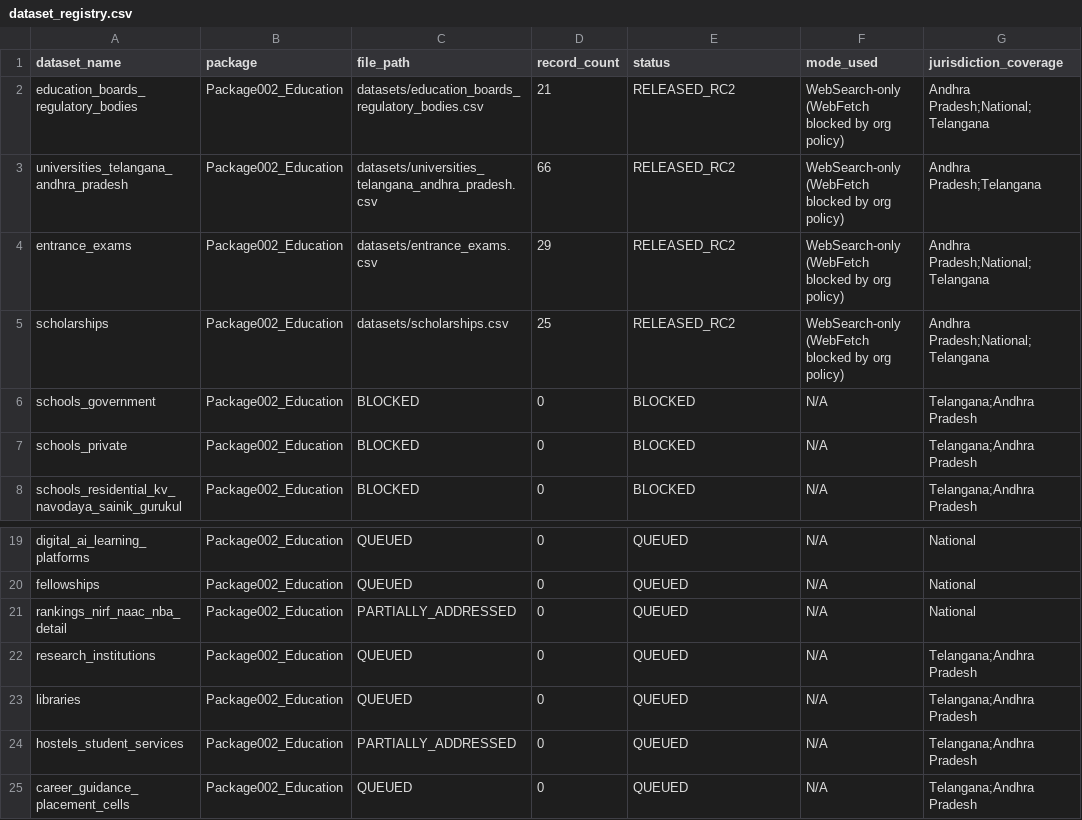
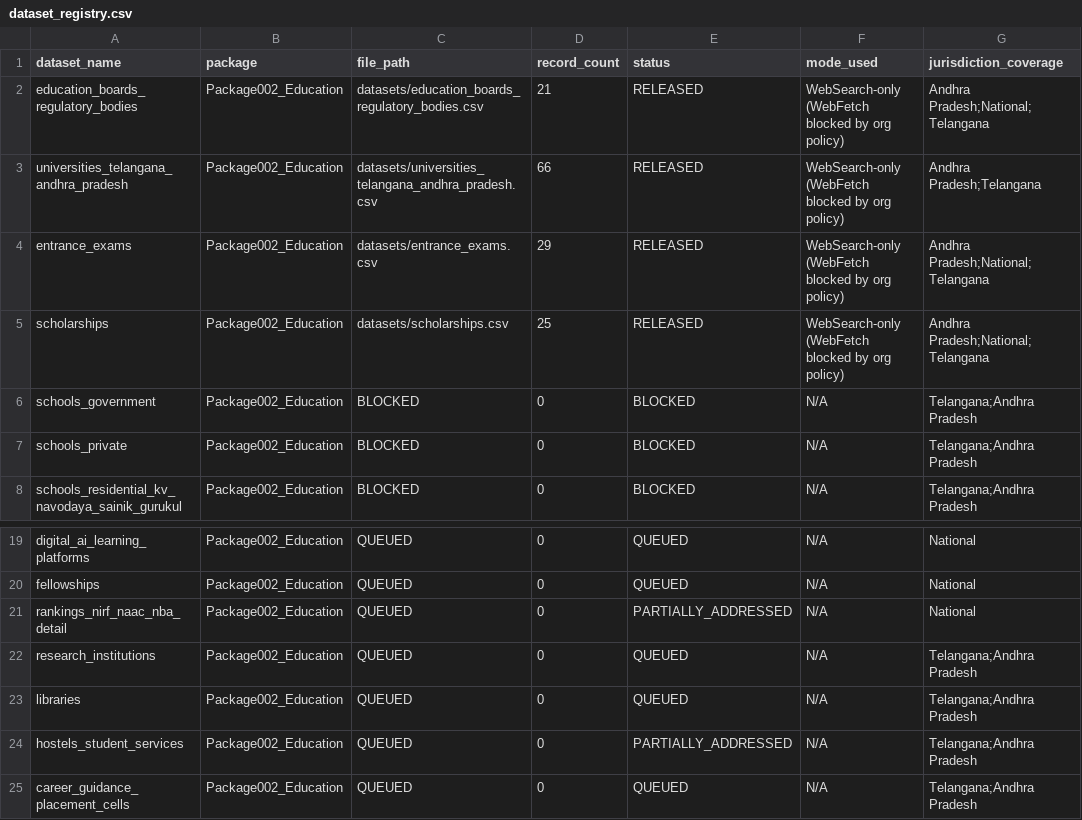
Before and after one commit to ravikumarbanoth/Valueweave-New, a CSV file: packages/Package002_Education/registry/dataset_registry.csv, drawn as a sheet; only a part is shown, gaps mark what is left out; the diff names each change by its address in the sheet, - before the commit and + after, or states it on an @@ line.

```diff
--- a/packages/Package002_Education/registry/dataset_registry.csv
+++ b/packages/Package002_Education/registry/dataset_registry.csv
-E2:E5 (status): RELEASED_RC2
+E2:E5 (status): RELEASED
-C21 (file_path): PARTIALLY_ADDRESSED
+C21 (file_path): QUEUED
-E21 (status): QUEUED
+E21 (status): PARTIALLY_ADDRESSED
-C24 (file_path): PARTIALLY_ADDRESSED
+C24 (file_path): QUEUED
-E24 (status): QUEUED
+E24 (status): PARTIALLY_ADDRESSED
```
Also changed, not shown: 37 other files.
